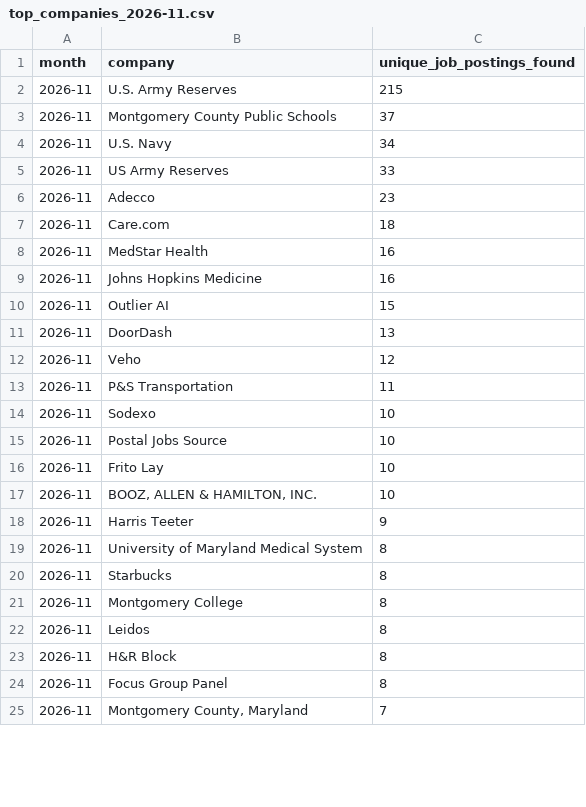
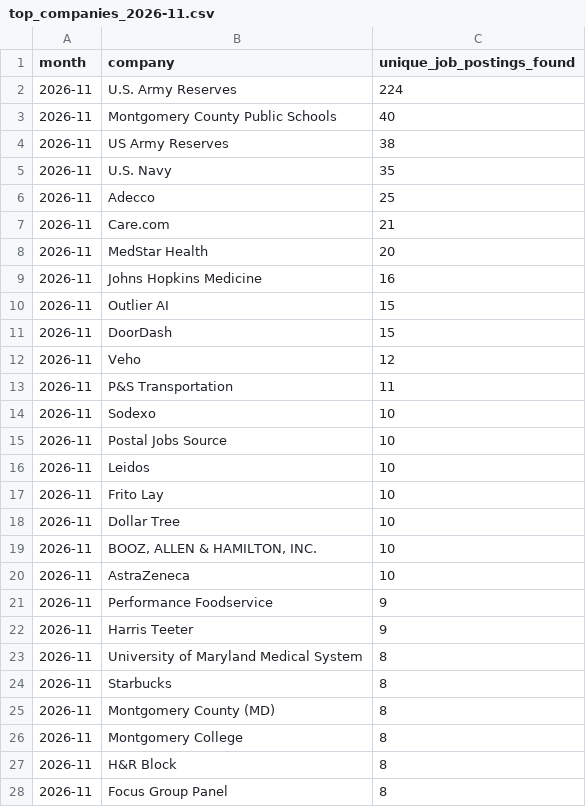
Before and after one commit to themeganerddddddd/MoCo-Hiring-Monitor, a CSV file: outputs/top_companies_2026-11.csv, drawn as a sheet; only a part is shown; the shorter side is filled out with more unchanged rows; the diff covers the shown part only.

```diff
--- a/outputs/top_companies_2026-11.csv
+++ b/outputs/top_companies_2026-11.csv
@@ -1,12 +1,12 @@
 month,company,unique_job_postings_found
-2026-11,U.S. Army Reserves,215
-2026-11,Montgomery County Public Schools,37
-2026-11,U.S. Navy,34
-2026-11,US Army Reserves,33
-2026-11,Adecco,23
-2026-11,Care.com,18
-2026-11,MedStar Health,16
+2026-11,U.S. Army Reserves,224
+2026-11,Montgomery County Public Schools,40
+2026-11,US Army Reserves,38
+2026-11,U.S. Navy,35
+2026-11,Adecco,25
+2026-11,Care.com,21
+2026-11,MedStar Health,20
 2026-11,Johns Hopkins Medicine,16
 2026-11,Outlier AI,15
-2026-11,DoorDash,13
+2026-11,DoorDash,15
 2026-11,Veho,12
@@ -15,4 +15,8 @@ month,company,unique_job_postings_found
 2026-11,Postal Jobs Source,10
+2026-11,Leidos,10
 2026-11,Frito Lay,10
+2026-11,Dollar Tree,10
 2026-11,"BOOZ, ALLEN & HAMILTON, INC.",10
+2026-11,AstraZeneca,10
+2026-11,Performance Foodservice,9
 2026-11,Harris Teeter,9
@@ -20,4 +24,4 @@ month,company,unique_job_postings_found
 2026-11,Starbucks,8
+2026-11,Montgomery County (MD),8
 2026-11,Montgomery College,8
-2026-11,Leidos,8
 2026-11,H&R Block,8
```
Also changed, not shown: 2 added rows and 6 removed rows elsewhere in this file, 13 other files.
